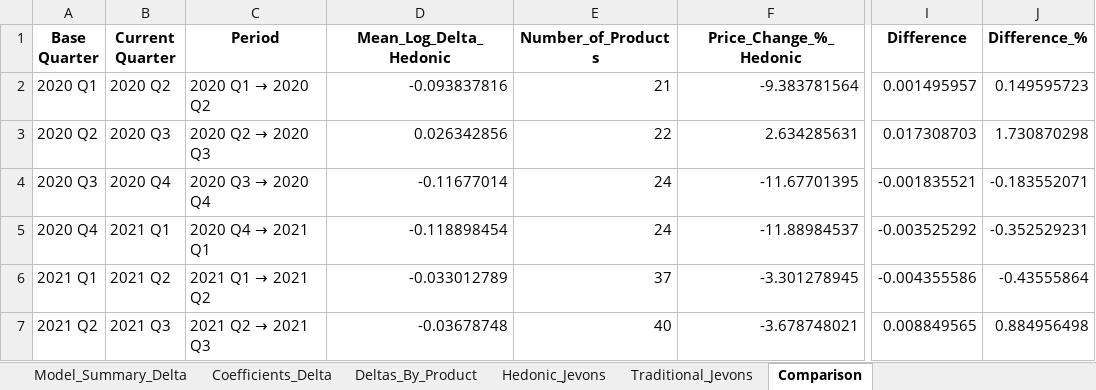
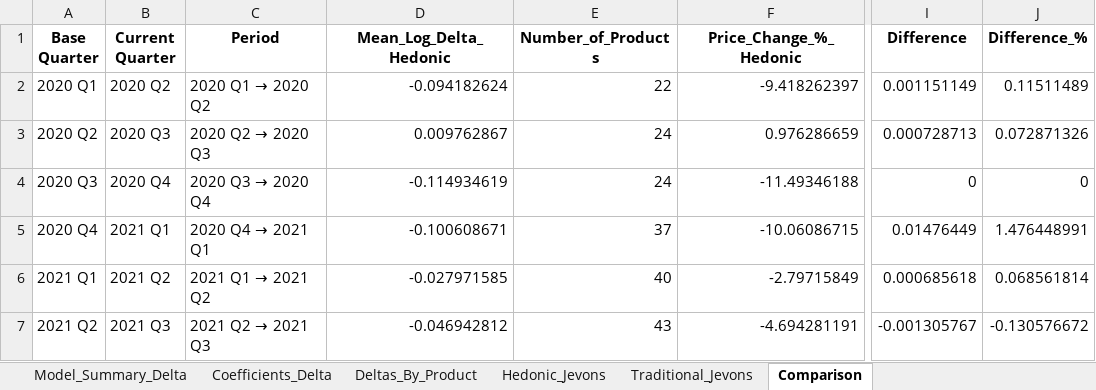
Before and after one commit to Edgarzhu7/Decoding-Smartphone-Prices, an Excel workbook: Quarter/Lasso_Delta_Models1.xlsx, sheet Comparison, drawn as a sheet; only a part is shown, gaps mark what is left out; values as stored, in another font and other column widths than the file's, no borders; the diff covers the shown part only; the diff names each change by its address in the sheet, - before the commit and + after, or states it on an @@ line.

```diff
--- a/Quarter/Lasso_Delta_Models1.xlsx (sheet Comparison)
+++ b/Quarter/Lasso_Delta_Models1.xlsx (sheet Comparison)
-D2 (Mean_Log_Delta_Hedonic): -0.093837816
+D2 (Mean_Log_Delta_Hedonic): -0.094182624
-E2 (Number_of_Products): 21
+E2 (Number_of_Products): 22
-F2 (Price_Change_%_Hedonic): -9.383781564
+F2 (Price_Change_%_Hedonic): -9.418262397
-I2 (Difference): 0.001495957
+I2 (Difference): 0.001151149
-J2 (Difference_%): 0.149595723
+J2 (Difference_%): 0.11511489
-D3 (Mean_Log_Delta_Hedonic): 0.026342856
+D3 (Mean_Log_Delta_Hedonic): 0.009762867
-E3 (Number_of_Products): 22
+E3 (Number_of_Products): 24
-F3 (Price_Change_%_Hedonic): 2.634285631
+F3 (Price_Change_%_Hedonic): 0.976286659
-I3 (Difference): 0.017308703
+I3 (Difference): 0.000728713
-J3 (Difference_%): 1.730870298
+J3 (Difference_%): 0.072871326
-D4 (Mean_Log_Delta_Hedonic): -0.11677014
+D4 (Mean_Log_Delta_Hedonic): -0.114934619
-F4 (Price_Change_%_Hedonic): -11.67701395
+F4 (Price_Change_%_Hedonic): -11.49346188
-I4 (Difference): -0.001835521
+I4 (Difference): 0
-J4 (Difference_%): -0.183552071
+J4 (Difference_%): 0
-D5 (Mean_Log_Delta_Hedonic): -0.118898454
+D5 (Mean_Log_Delta_Hedonic): -0.100608671
-E5 (Number_of_Products): 24
+E5 (Number_of_Products): 37
-F5 (Price_Change_%_Hedonic): -11.88984537
+F5 (Price_Change_%_Hedonic): -10.06086715
-I5 (Difference): -0.003525292
+I5 (Difference): 0.01476449
-J5 (Difference_%): -0.352529231
+J5 (Difference_%): 1.476448991
-D6 (Mean_Log_Delta_Hedonic): -0.033012789
+D6 (Mean_Log_Delta_Hedonic): -0.027971585
-E6 (Number_of_Products): 37
+E6 (Number_of_Products): 40
-F6 (Price_Change_%_Hedonic): -3.301278945
+F6 (Price_Change_%_Hedonic): -2.79715849
-I6 (Difference): -0.004355586
+I6 (Difference): 0.000685618
-J6 (Difference_%): -0.43555864
+J6 (Difference_%): 0.068561814
-D7 (Mean_Log_Delta_Hedonic): -0.03678748
+D7 (Mean_Log_Delta_Hedonic): -0.046942812
-E7 (Number_of_Products): 40
+E7 (Number_of_Products): 43
-F7 (Price_Change_%_Hedonic): -3.678748021
+F7 (Price_Change_%_Hedonic): -4.694281191
-I7 (Difference): 0.008849565
+I7 (Difference): -0.001305767
-J7 (Difference_%): 0.884956498
+J7 (Difference_%): -0.130576672
```
Also changed, not shown: 75 edited cells elsewhere in this sheet, sheet Deltas_By_Product, sheet Hedonic_Jevons, sheet Model_Summary_Delta, Quarter/Predicted_Jevons_Index_With_Error_Results.xlsx, Quarter/Predicted_Quarterly_Jevons_Index_Results.xlsx, 39 other files.
